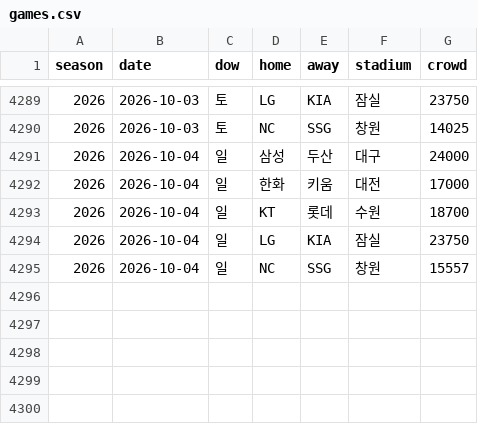
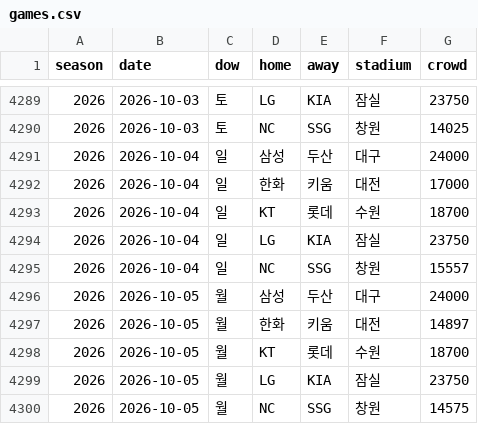
Before and after one commit to KENNYSOFT/kbo-crowd, a CSV file: data/games.csv, drawn as a sheet; only a part is shown, gaps mark what is left out; the diff names each change by its address in the sheet, - before the commit and + after, or states it on an @@ line.

```diff
--- a/data/games.csv
+++ b/data/games.csv
+row 4296: 2026 | 2026-10-05 | 월 | 삼성 | 두산 | 대구 | 24000
+row 4297: 2026 | 2026-10-05 | 월 | 한화 | 키움 | 대전 | 14897
+row 4298: 2026 | 2026-10-05 | 월 | KT | 롯데 | 수원 | 18700
+row 4299: 2026 | 2026-10-05 | 월 | LG | KIA | 잠실 | 23750
+row 4300: 2026 | 2026-10-05 | 월 | NC | SSG | 창원 | 14575
```
Also changed, not shown: data/dataset.csv, data/schedule.csv, 2 other files.
